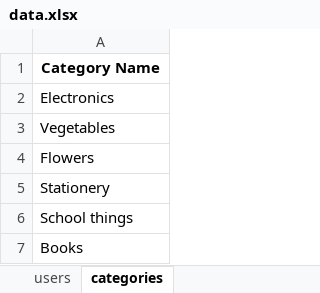
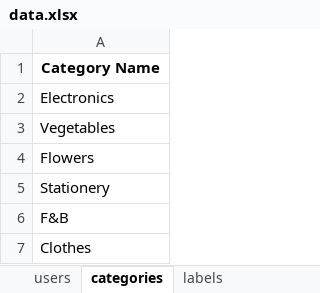
Before and after one commit to conganh649/team-be, an Excel workbook: server/seeders/data.xlsx, sheet categories, drawn as a sheet; values as stored, in another font and other column widths than the file's, no borders; the diff names each change by its address in the sheet, - before the commit and + after, or states it on an @@ line.

```diff
--- a/server/seeders/data.xlsx (sheet categories)
+++ b/server/seeders/data.xlsx (sheet categories)
+sheet tab: labels
-A6: School things
+A6: F&B
-A7: Books
+A7: Clothes
```
Also changed, not shown: sheet users, other sheet tabs, 11 other files.
